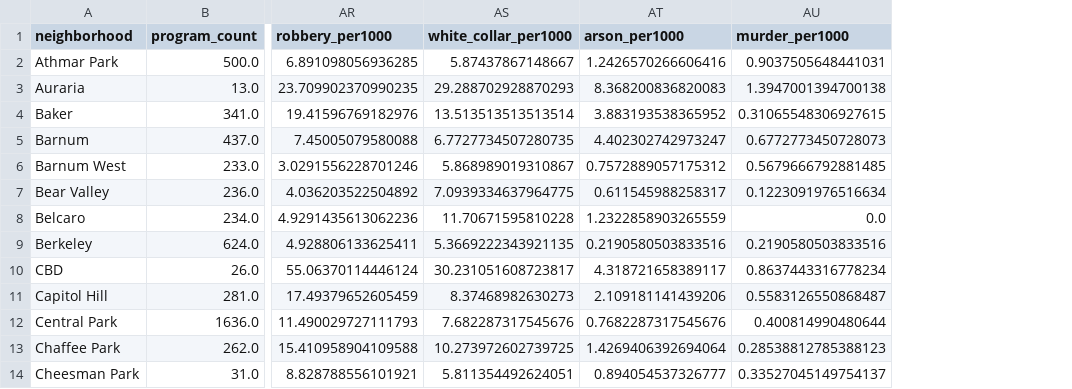
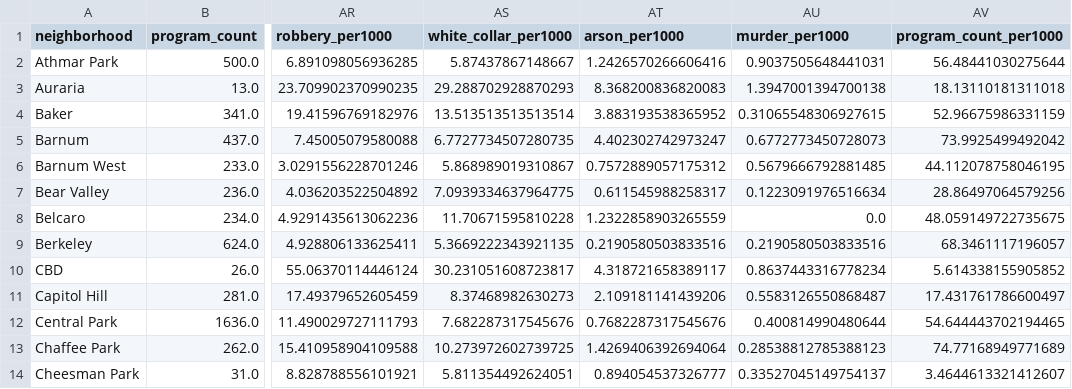
Before and after one commit to uelski/4447_Final_Project, a CSV file: data/processed/neighborhood_crime_counts.csv, drawn as a sheet; only a part is shown, gaps mark what is left out; the diff names each change by its address in the sheet, - before the commit and + after, or states it on an @@ line.

Commit message:
first pass crime lr model

```diff
--- a/data/processed/neighborhood_crime_counts.csv
+++ b/data/processed/neighborhood_crime_counts.csv
+column AV (program_count_per1000), rows 2-14: 56.48441030275644 | 18.13110181311018 | 52.96675986331159 | 73.9925499492042 | 44.112078758046195 | 28.86497064579256 | 48.059149722735675 | 68.3461117196057 | 5.614338155905852 | 17.431761786600497 | 54.644443702194465 | 74.77168949771689 | 3.4644613321412607
```
Also changed, not shown: 5 other files.
